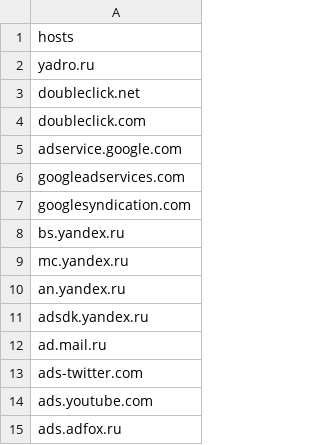
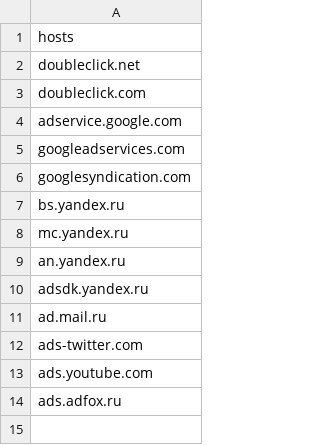
Before and after one commit to Chaykale/adblock_list_csv, a CSV file: Clear_HostList4.csv, drawn as a sheet.

Commit message:
Update Clear_HostList4.csv

```diff
--- a/Clear_HostList4.csv
+++ b/Clear_HostList4.csv
@@ -1,3 +1,2 @@
 hosts
-yadro.ru
 doubleclick.net
```
